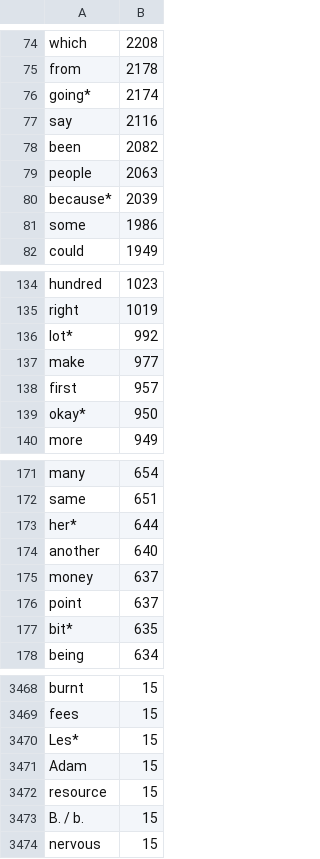
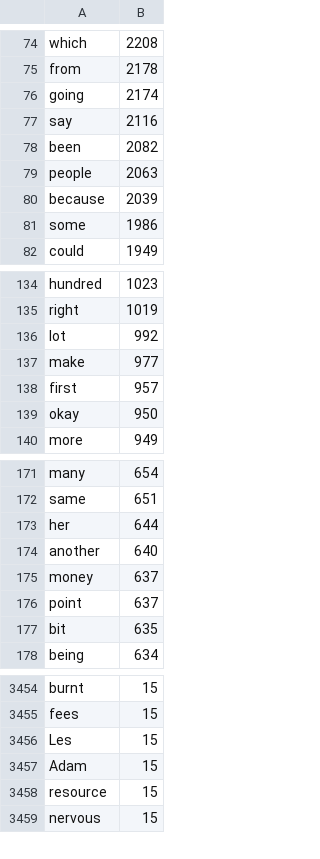
Before and after one commit to TeamGleason/SwipeSpeak, a CSV file: SwipeSpeak/SwipeSpeak/Resources/word_frequency_english_ucrel.csv, drawn as a sheet; only a part is shown, gaps mark what is left out; the diff covers the shown part only.

```diff
--- a/SwipeSpeak/SwipeSpeak/Resources/word_frequency_english_ucrel.csv
+++ b/SwipeSpeak/SwipeSpeak/Resources/word_frequency_english_ucrel.csv
@@ -75,3 +75,3 @@ which,2208
 from,2178
-going*,2174
+going,2174
 say,2116
@@ -79,3 +79,3 @@ been,2082
 people,2063
-because*,2039
+because,2039
 some,1986
@@ -135,6 +135,6 @@ hundred,1023
 right,1019
-lot*,992
+lot,992
 make,977
 first,957
-okay*,950
+okay,950
 more,949
@@ -172,3 +172,3 @@ many,654
 same,651
-her*,644
+her,644
 another,640
@@ -176,3 +176,3 @@ money,637
 point,637
-bit*,635
+bit,635
 being,634
@@ -3469,6 +3455,5 @@ burnt,15
 fees,15
-Les*,15
+Les,15
 Adam,15
 resource,15
-B. / b.,15
 nervous,15
```
Also changed, not shown: 1 added row, 23 removed rows and 51 edited cells elsewhere in this file, 5 other files.
